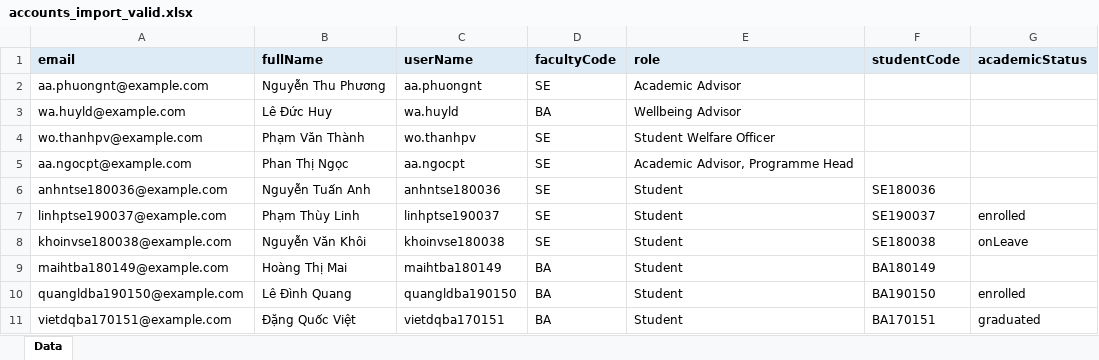
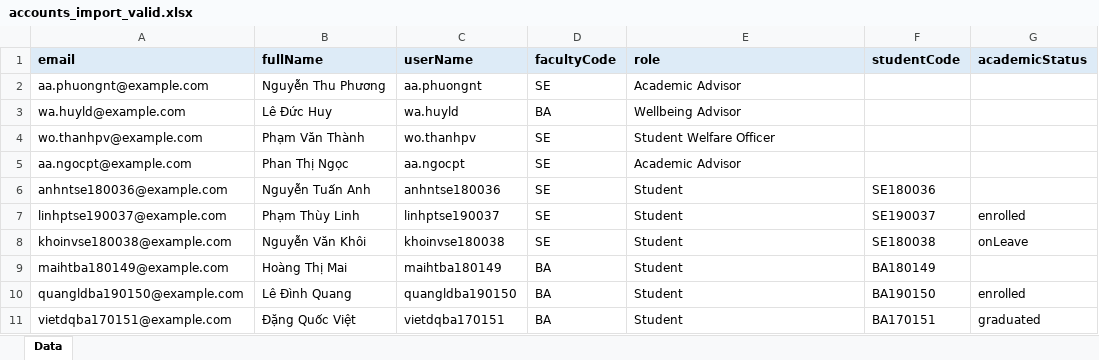
Before and after one commit to DanieLsvenn/AdviseCare, an Excel workbook: Documentation/AdviseCare_Mock_Data/accounts_import_valid.xlsx, sheet Data, drawn as a sheet; values as stored, in another font and other column widths than the file's, no borders; the diff names each change by its address in the sheet, - before the commit and + after, or states it on an @@ line.

```diff
--- a/Documentation/AdviseCare_Mock_Data/accounts_import_valid.xlsx (sheet Data)
+++ b/Documentation/AdviseCare_Mock_Data/accounts_import_valid.xlsx (sheet Data)
-E5 (role): Academic Advisor, Programme Head
+E5 (role): Academic Advisor
```
Also changed, not shown: Documentation/AdviseCare_Mock_Data/accounts_import_invalid_rows.xlsx, 15 other files.
